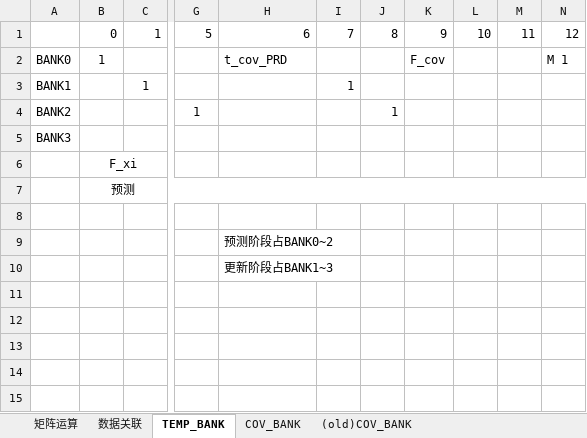
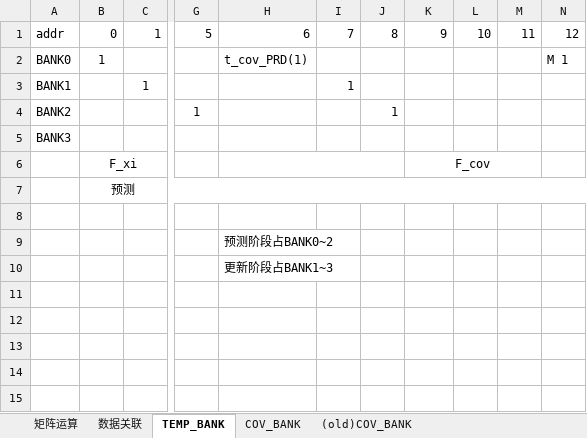
Before and after one commit to olokevin/EKF-SLAM-RTL, an Excel workbook: EKF-SLAMv5.0运算统计.xlsx, sheet TEMP_BANK, drawn as a sheet; only a part is shown, gaps mark what is left out; values as stored, in another font and other column widths than the file's, no borders; the diff names each change by its address in the sheet, - before the commit and + after, or states it on an @@ line.

```diff
--- a/EKF-SLAMv5.0运算统计.xlsx (sheet TEMP_BANK)
+++ b/EKF-SLAMv5.0运算统计.xlsx (sheet TEMP_BANK)
-A1: (empty)
+A1: addr
-H2: t_cov_PRD
+H2: t_cov_PRD(1)
-K2: F_cov
+K2: (empty)
+H6:J6 merged
-K6: (empty)
+K6: F_cov
+K6:M6 merged
```
Also changed, not shown: sheet COV_BANK, sheet 矩阵运算, 3 other files.
